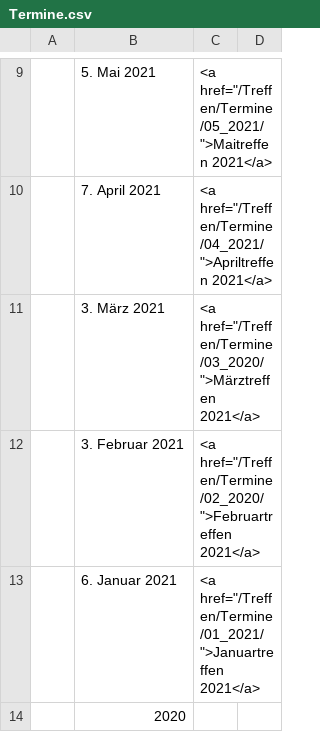
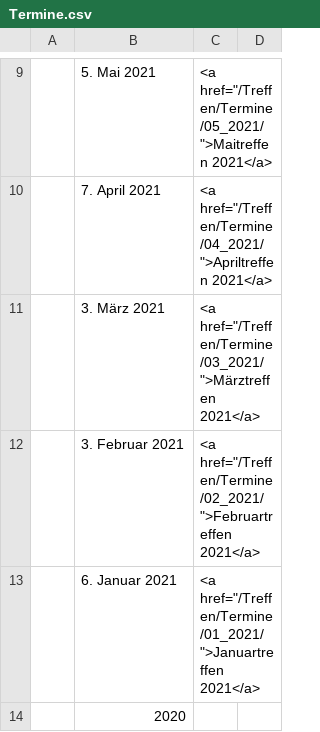
Before and after one commit to luga-ev/website, a CSV file: data/Termine.csv, drawn as a sheet; only a part is shown, gaps mark what is left out.

```diff
--- a/data/Termine.csv
+++ b/data/Termine.csv
@@ -10,4 +10,4 @@
 | 7. April 2021| <a href="/Treffen/Termine/04_2021/">Apriltreffen 2021</a> |
-| 3. März 2021| <a href="/Treffen/Termine/03_2020/">Märztreffen 2021</a> |
-| 3. Februar 2021| <a href="/Treffen/Termine/02_2020/">Februartreffen 2021</a> |
+| 3. März 2021| <a href="/Treffen/Termine/03_2021/">Märztreffen 2021</a> |
+| 3. Februar 2021| <a href="/Treffen/Termine/02_2021/">Februartreffen 2021</a> |
 | 6. Januar 2021| <a href="/Treffen/Termine/01_2021/">Januartreffen 2021</a> |
```
Also changed, not shown: 2 other files.
